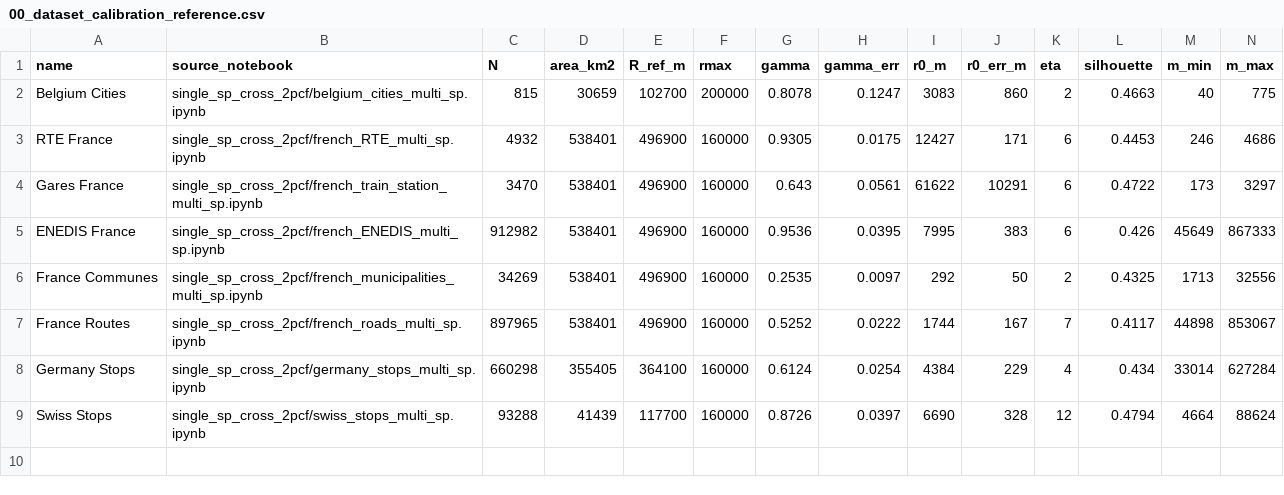
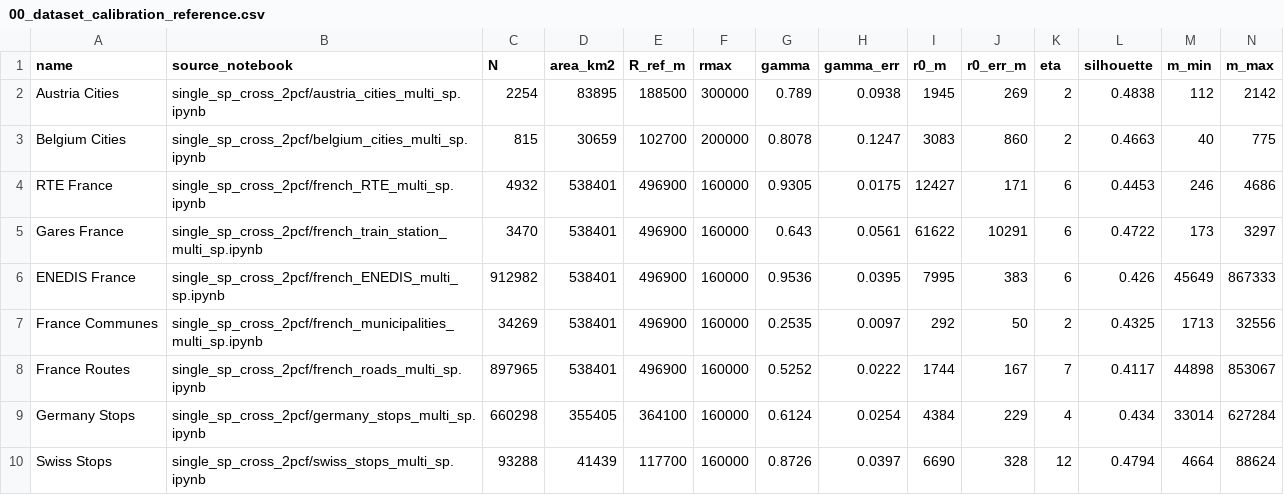
Before and after one commit to Presigny/fake_world, a CSV file: out/00_dataset_calibration_reference.csv, drawn as a sheet; only a part is shown; rows hold the shown columns only; the diff names each change by its address in the sheet, - before the commit and + after, or states it on an @@ line.

```diff
--- a/out/00_dataset_calibration_reference.csv
+++ b/out/00_dataset_calibration_reference.csv
+row 2: Austria Cities | single_sp_cross_2pcf/austria_cities_multi_sp.ipynb | 2254 | 83895 | 188500 | 300000 | 0.789 | 0.0938 | 1945 | 269 | 2 | 0.4838 | 112 | 2142
```
Also changed, not shown: out/07_jsd_2pcf.csv, out/07_jsd_nn.csv, 31 other files.
